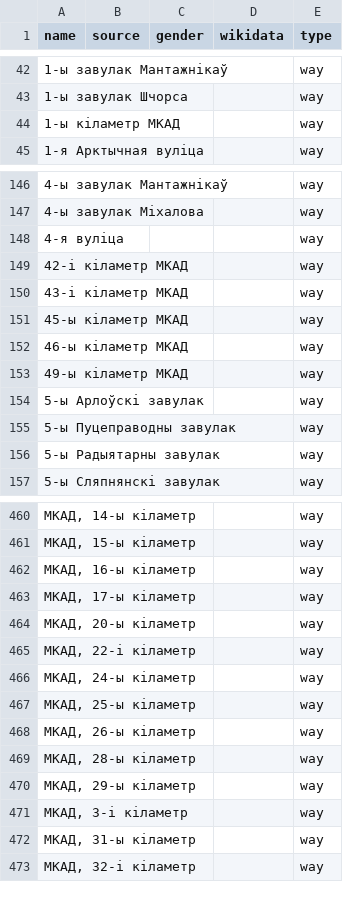
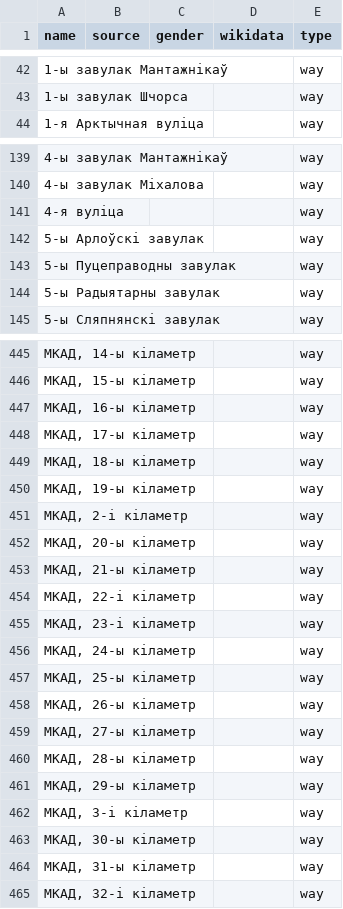
Before and after one commit to EqualStreetNames/equalstreetnames-minsk, a CSV file: data/other.csv, drawn as a sheet; only a part is shown, gaps mark what is left out; the diff covers the shown part only.

```diff
--- a/data/other.csv
+++ b/data/other.csv
@@ -43,3 +43,2 @@ name,source,gender,wikidata,type
 "1-ы завулак Шчорса",,,,way
-"1-ы кіламетр МКАД",,,,way
 "1-я Арктычная вуліца",,,,way
@@ -148,7 +141,2 @@ name,source,gender,wikidata,type
 "4-я вуліца",,,,way
-"42-і кіламетр МКАД",,,,way
-"43-і кіламетр МКАД",,,,way
-"45-ы кіламетр МКАД",,,,way
-"46-ы кіламетр МКАД",,,,way
-"49-ы кіламетр МКАД",,,,way
 "5-ы Арлоўскі завулак",,,,way
@@ -463,4 +448,9 @@ name,source,gender,wikidata,type
 "МКАД, 17-ы кіламетр",,,,way
+"МКАД, 18-ы кіламетр",,,,way
+"МКАД, 19-ы кіламетр",,,,way
+"МКАД, 2-і кіламетр",,,,way
 "МКАД, 20-ы кіламетр",,,,way
+"МКАД, 21-ы кіламетр",,,,way
 "МКАД, 22-і кіламетр",,,,way
+"МКАД, 23-і кіламетр",,,,way
 "МКАД, 24-ы кіламетр",,,,way
@@ -468,2 +458,3 @@ name,source,gender,wikidata,type
 "МКАД, 26-ы кіламетр",,,,way
+"МКАД, 27-ы кіламетр",,,,way
 "МКАД, 28-ы кіламетр",,,,way
@@ -471,2 +462,3 @@ name,source,gender,wikidata,type
 "МКАД, 3-і кіламетр",,,,way
+"МКАД, 30-ы кіламетр",,,,way
 "МКАД, 31-ы кіламетр",,,,way
```
Also changed, not shown: 11 added rows, 11 removed rows and 1 edited cell elsewhere in this file, 3 other files.
